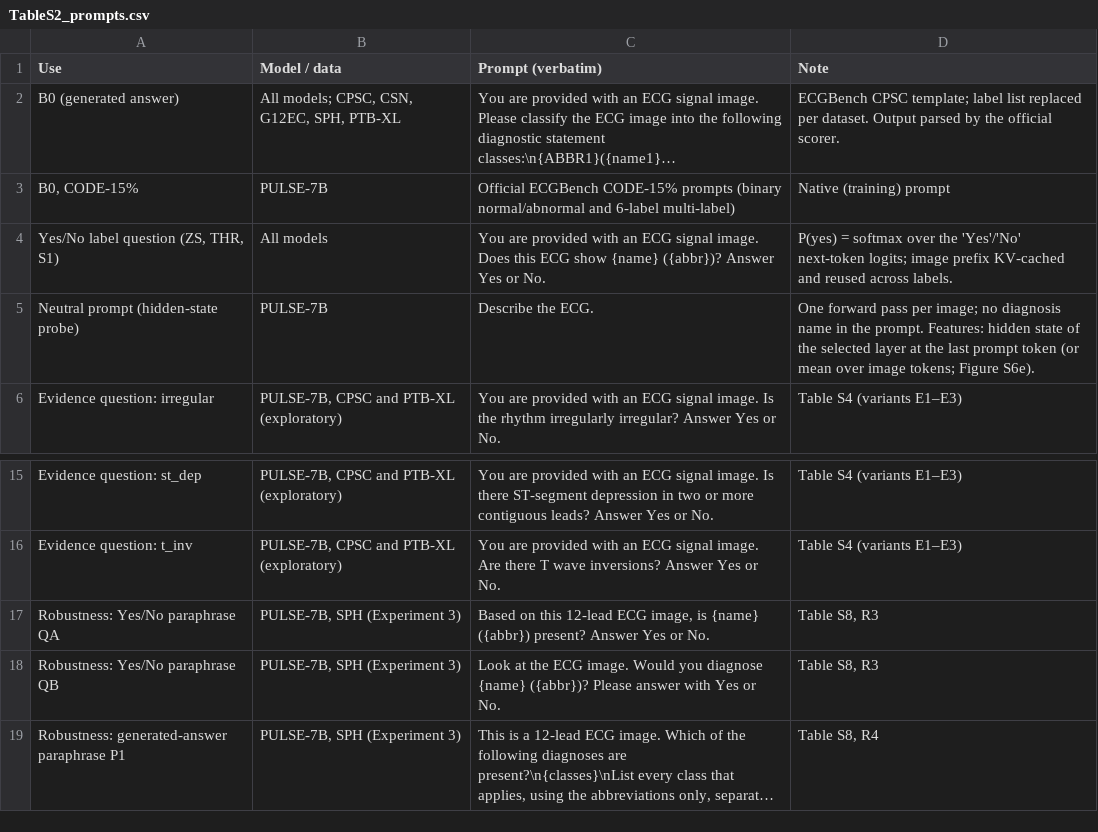
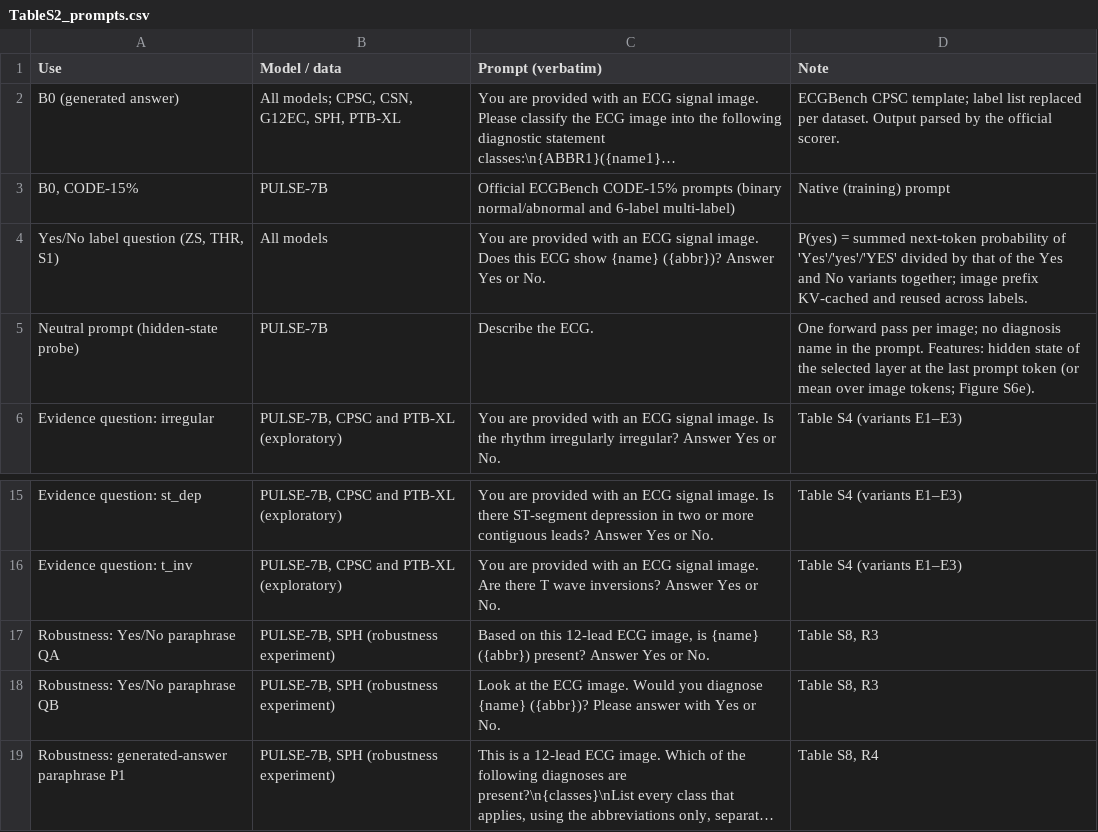
Before and after one commit to sjtu-wzh/ecg-mllm-local-calibration, a CSV file: paper/tables_supp/TableS2_prompts.csv, drawn as a sheet; only a part is shown, gaps mark what is left out; long unchanged cells end in …; the diff names each change by its address in the sheet, - before the commit and + after, or states it on an @@ line.

```diff
--- a/paper/tables_supp/TableS2_prompts.csv
+++ b/paper/tables_supp/TableS2_prompts.csv
-D4 (Note): P(yes) = softmax over the 'Yes'/'No' next-token logits; image prefix…
+D4 (Note): P(yes) = summed next-token probability of 'Yes'/'yes'/'YES' divided by that of the Yes and No variants together; image prefix…
-B17:B19 (Model / data): PULSE-7B, SPH (Experiment 3)
+B17:B19 (Model / data): PULSE-7B, SPH (robustness experiment)
```
Also changed, not shown: paper/tables_supp/TableS3_numerical_validation.csv, paper/tables_supp/TableS4_exploratory.csv, 16 other files.
